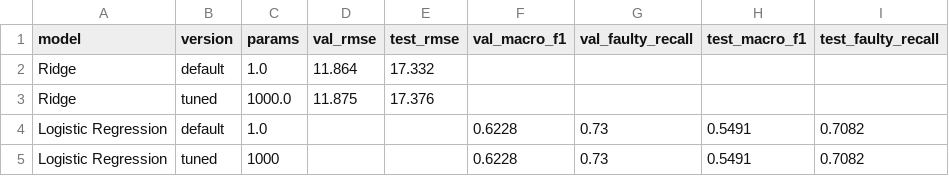
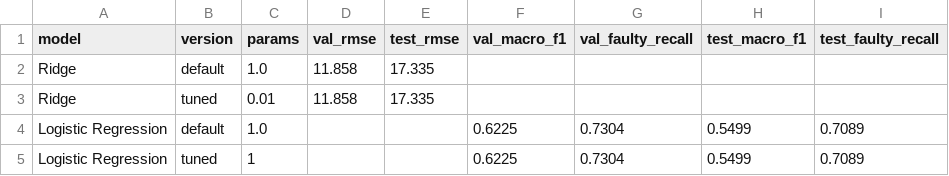
Before and after one commit to Veershah611/InvertML, a CSV file: reports/tables/a1_default_vs_tuned.csv, drawn as a sheet.

```diff
--- a/reports/tables/a1_default_vs_tuned.csv
+++ b/reports/tables/a1_default_vs_tuned.csv
@@ -1,5 +1,5 @@
 model,version,params,val_rmse,test_rmse,val_macro_f1,val_faulty_recall,test_macro_f1,test_faulty_recall
-Ridge,default,1.0,11.864,17.332,,,,
-Ridge,tuned,1000.0,11.875,17.376,,,,
-Logistic Regression,default,1.0,,,0.6228,0.73,0.5491,0.7082
-Logistic Regression,tuned,1000,,,0.6228,0.73,0.5491,0.7082
+Ridge,default,1.0,11.858,17.335,,,,
+Ridge,tuned,0.01,11.858,17.335,,,,
+Logistic Regression,default,1.0,,,0.6225,0.7304,0.5499,0.7089
+Logistic Regression,tuned,1,,,0.6225,0.7304,0.5499,0.7089
```
Also changed, not shown: reports/tables/a1_baseline_results.csv, reports/tables/a1_failure_cases.csv, 19 other files.
